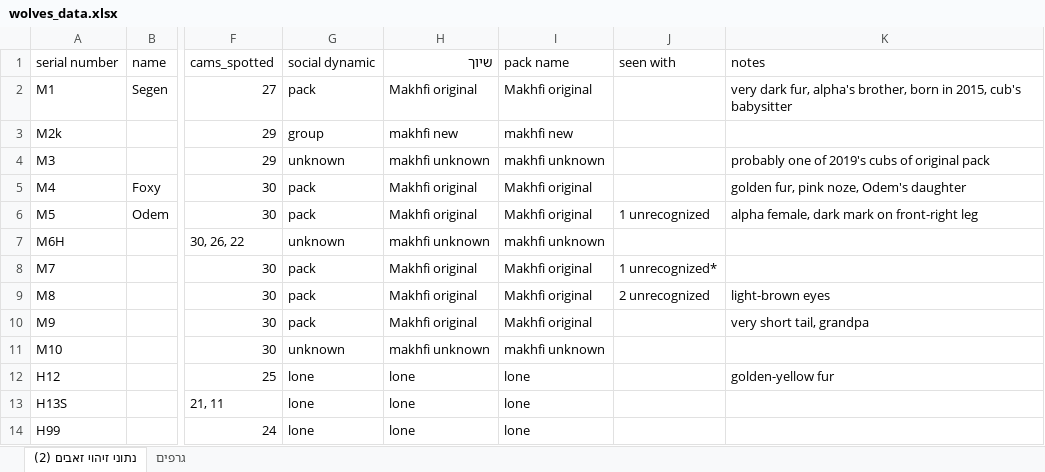
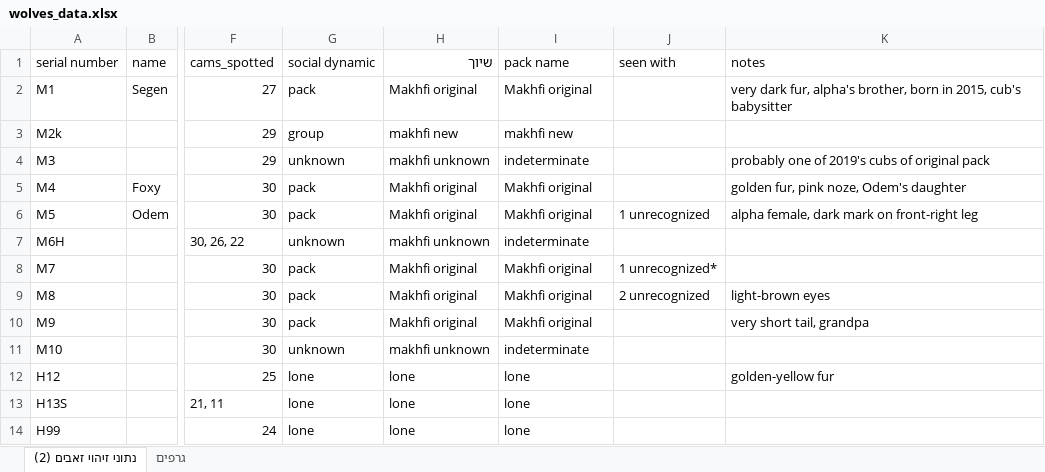
Before and after one commit to OPElement0/Niliwolf, an Excel workbook: wolves_data.xlsx, sheet נתוני זיהוי זאבים (2), drawn as a sheet; only a part is shown, gaps mark what is left out; values as stored, in another font and other column widths than the file's, no borders; the diff names each change by its address in the sheet, - before the commit and + after, or states it on an @@ line.

```diff
--- a/wolves_data.xlsx (sheet נתוני זיהוי זאבים (2))
+++ b/wolves_data.xlsx (sheet נתוני זיהוי זאבים (2))
-I4 (pack name): makhfi unknown
+I4 (pack name): indeterminate
-I7 (pack name): makhfi unknown
+I7 (pack name): indeterminate
-I11 (pack name): makhfi unknown
+I11 (pack name): indeterminate
```
Also changed, not shown: 7 other files.
